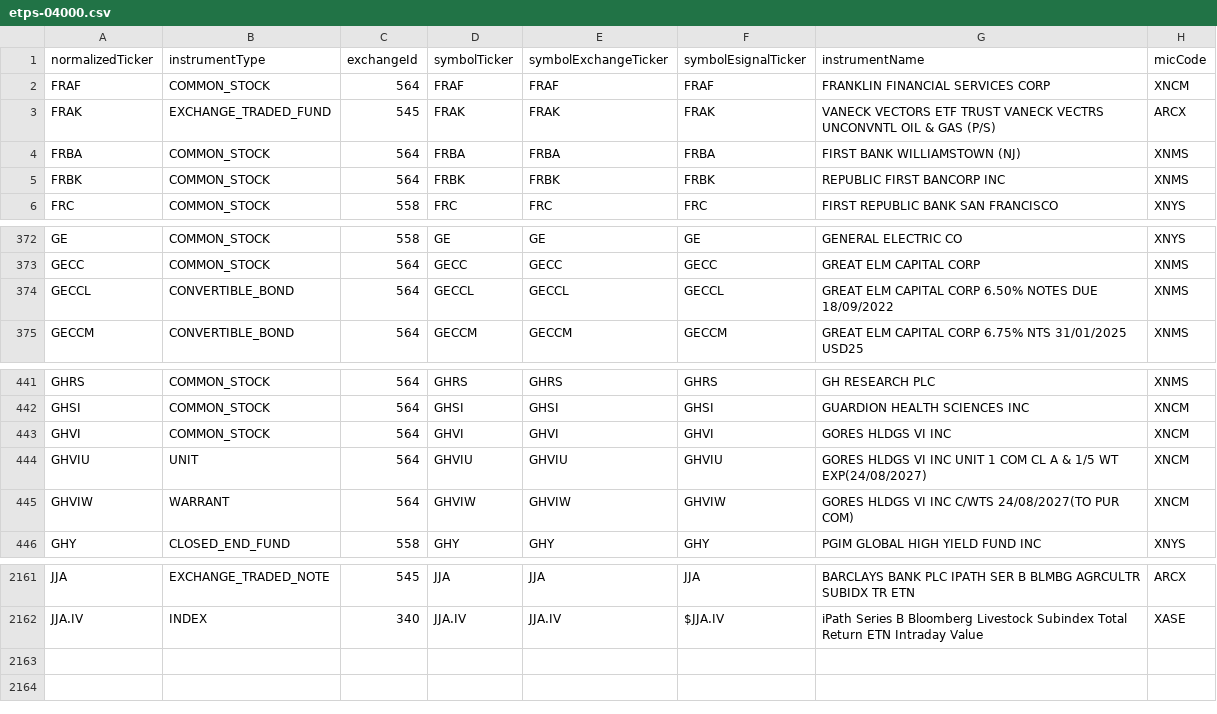
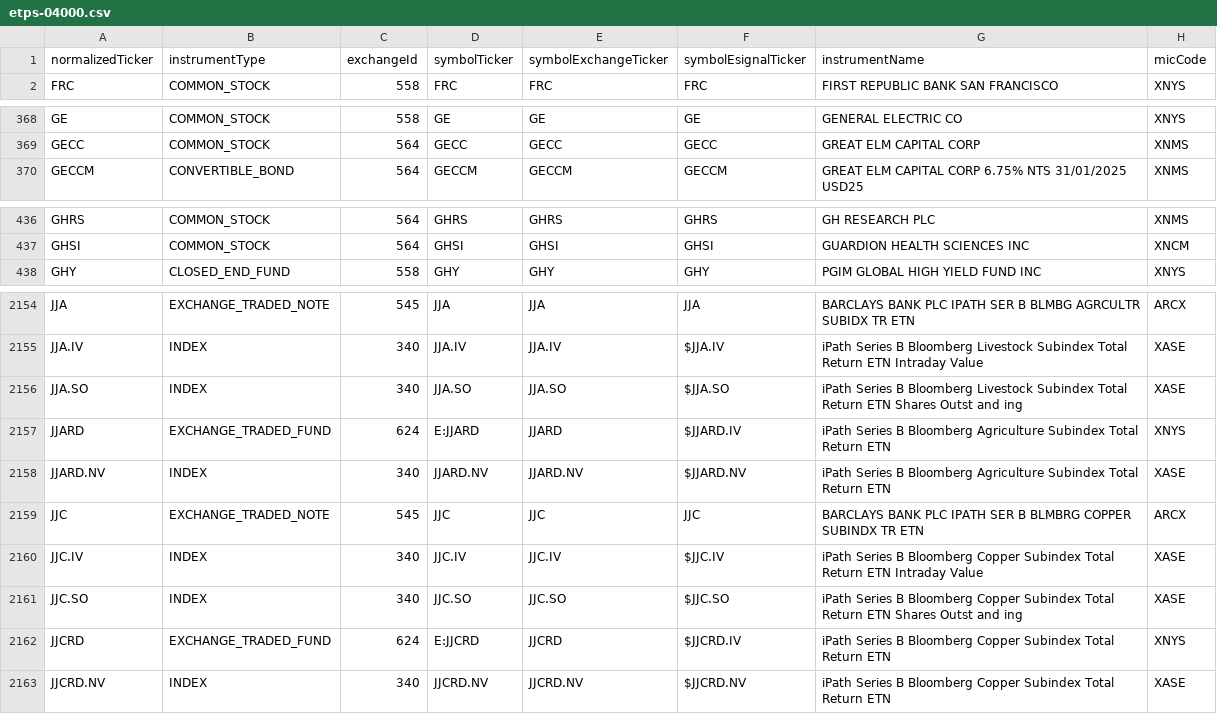
Before and after one commit to haoenhui/nyse-listed-etps, a CSV file: etps-04000.csv, drawn as a sheet; only a part is shown, gaps mark what is left out; removed rows and columns are numbered as before the commit, all else as after; the diff covers the shown part only; the diff names each change by its address in the sheet, - before the commit and + after, or states it on an @@ line.

```diff
--- a/etps-04000.csv
+++ b/etps-04000.csv
-row 2: FRAF | COMMON_STOCK | 564 | FRAF | FRAF | FRAF | FRANKLIN FINANCIAL SERVICES CORP | XNCM
-row 3: FRAK | EXCHANGE_TRADED_FUND | 545 | FRAK | FRAK | FRAK | VANECK VECTORS ETF TRUST VANECK VECTRS UNCONVNTL OIL & GAS (P/S) | ARCX
-row 4: FRBA | COMMON_STOCK | 564 | FRBA | FRBA | FRBA | FIRST BANK WILLIAMSTOWN (NJ) | XNMS
-row 5: FRBK | COMMON_STOCK | 564 | FRBK | FRBK | FRBK | REPUBLIC FIRST BANCORP INC | XNMS
-row 374: GECCL | CONVERTIBLE_BOND | 564 | GECCL | GECCL | GECCL | GREAT ELM CAPITAL CORP 6.50% NOTES DUE 18/09/2022 | XNMS
-row 443: GHVI | COMMON_STOCK | 564 | GHVI | GHVI | GHVI | GORES HLDGS VI INC | XNCM
-row 444: GHVIU | UNIT | 564 | GHVIU | GHVIU | GHVIU | GORES HLDGS VI INC UNIT 1 COM CL A & 1/5 WT EXP(24/08/2027) | XNCM
-row 445: GHVIW | WARRANT | 564 | GHVIW | GHVIW | GHVIW | GORES HLDGS VI INC C/WTS 24/08/2027(TO PUR COM) | XNCM
+row 2156: JJA.SO | INDEX | 340 | JJA.SO | JJA.SO | $JJA.SO | iPath Series B Bloomberg Livestock Subindex Total Return ETN Shares Outst and ing | XASE
+row 2157: JJARD | EXCHANGE_TRADED_FUND | 624 | E:JJARD | JJARD | $JJARD.IV | iPath Series B Bloomberg Agriculture Subindex Total Return ETN | XNYS
+row 2158: JJARD.NV | INDEX | 340 | JJARD.NV | JJARD.NV | $JJARD.NV | iPath Series B Bloomberg Agriculture Subindex Total Return ETN | XASE
+row 2159: JJC | EXCHANGE_TRADED_NOTE | 545 | JJC | JJC | JJC | BARCLAYS BANK PLC IPATH SER B BLMBRG COPPER SUBINDX TR ETN | ARCX
+row 2160: JJC.IV | INDEX | 340 | JJC.IV | JJC.IV | $JJC.IV | iPath Series B Bloomberg Copper Subindex Total Return ETN Intraday Value | XASE
+row 2161: JJC.SO | INDEX | 340 | JJC.SO | JJC.SO | $JJC.SO | iPath Series B Bloomberg Copper Subindex Total Return ETN Shares Outst and ing | XASE
+row 2162: JJCRD | EXCHANGE_TRADED_FUND | 624 | E:JJCRD | JJCRD | $JJCRD.IV | iPath Series B Bloomberg Copper Subindex Total Return ETN | XNYS
+row 2163: JJCRD.NV | INDEX | 340 | JJCRD.NV | JJCRD.NV | $JJCRD.NV | iPath Series B Bloomberg Copper Subindex Total Return ETN | XASE
```
Also changed, not shown: 1 added row and 1 edited cell elsewhere in this file, etps-00000.csv, etps-02000.csv, 3 other files.
